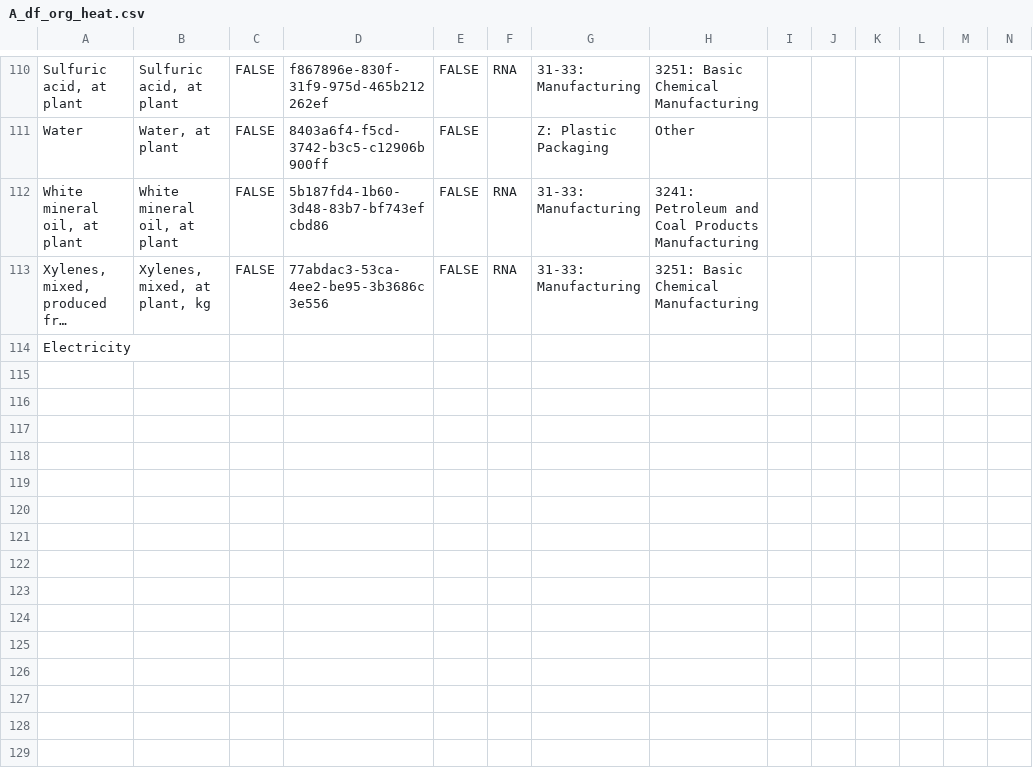
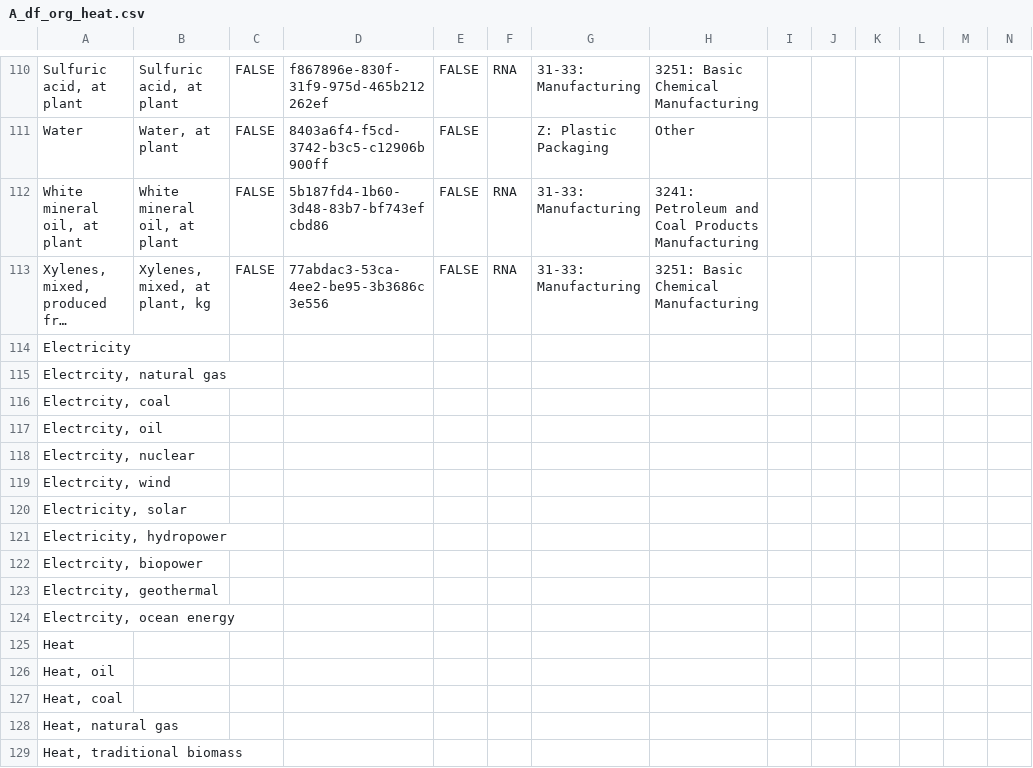
Before and after one commit to FarshidNazemi/Plastic-Packaging, a CSV file: A_df_org_heat.csv, drawn as a sheet; only a part is shown, gaps mark what is left out; long unchanged cells end in …; rows hold the shown columns only; the diff covers the shown part only; the diff names each change by its address in the sheet, - before the commit and + after, or states it on an @@ line.

```diff
--- a/A_df_org_heat.csv
+++ b/A_df_org_heat.csv
+row 115: Electrcity, natural gas
+row 116: Electrcity, coal
+row 117: Electrcity, oil
+row 118: Electrcity, nuclear
+row 119: Electrcity, wind
+row 120: Electricity, solar
+row 121: Electricity, hydropower
+row 122: Electrcity, biopower
+row 123: Electrcity, geothermal
+row 124: Electrcity, ocean energy
+row 125: Heat
+row 126: Heat, oil
+row 127: Heat, coal
+row 128: Heat, natural gas
+row 129: Heat, traditional biomass
```
Also changed, not shown: 22 edited cells elsewhere in this file, A_df_org_electricity.csv, B_df_org.csv, 9 other files.
